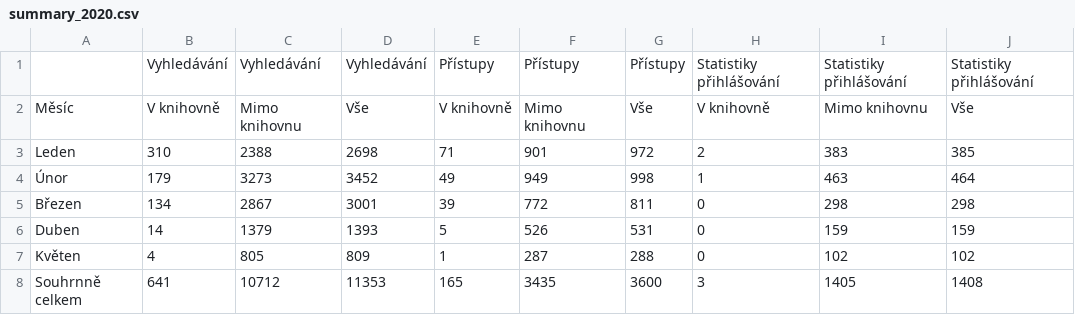
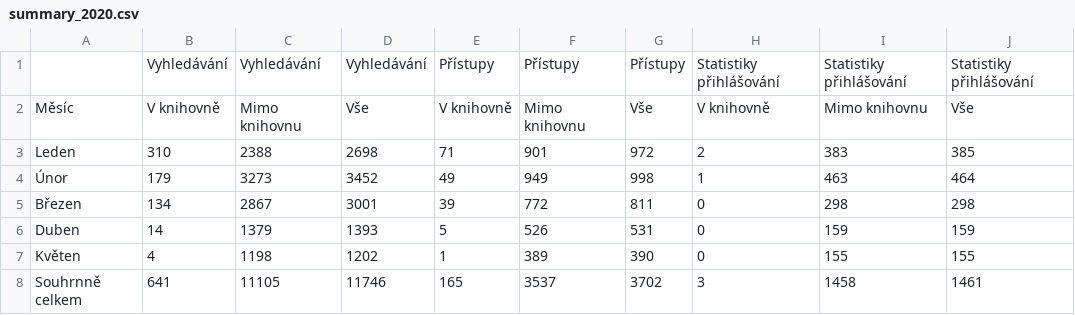
Before and after one commit to whaypr/statistiky-knihovna-susice, a CSV file: semestral_work/data/months/summary_2020.csv, drawn as a sheet.

Commit message:
naming consistency, tables styling, rating values processed and displayed in table

```diff
--- a/semestral_work/data/months/summary_2020.csv
+++ b/semestral_work/data/months/summary_2020.csv
@@ -6,3 +6,3 @@ Březen,134,2867,3001,39,772,811,0,298,298
 Duben,14,1379,1393,5,526,531,0,159,159
-Květen,4,805,809,1,287,288,0,102,102
-Souhrnně celkem,641,10712,11353,165,3435,3600,3,1405,1408
+Květen,4,1198,1202,1,389,390,0,155,155
+Souhrnně celkem,641,11105,11746,165,3537,3702,3,1458,1461
```
Also changed, not shown: 39 other files.
